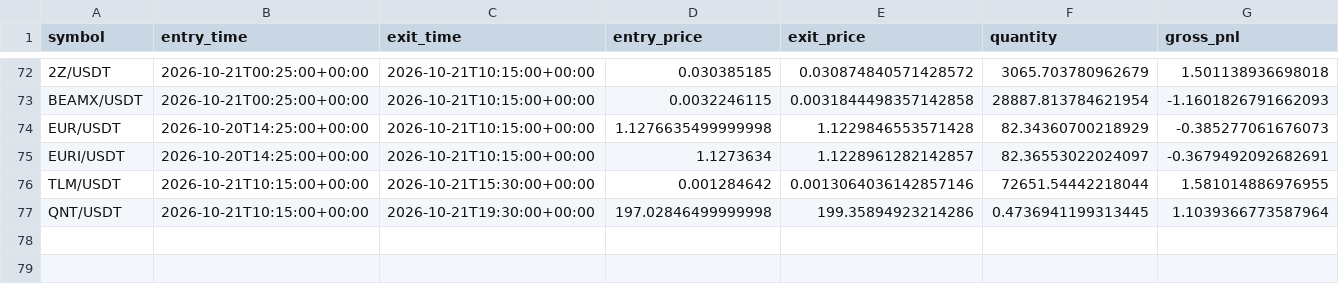
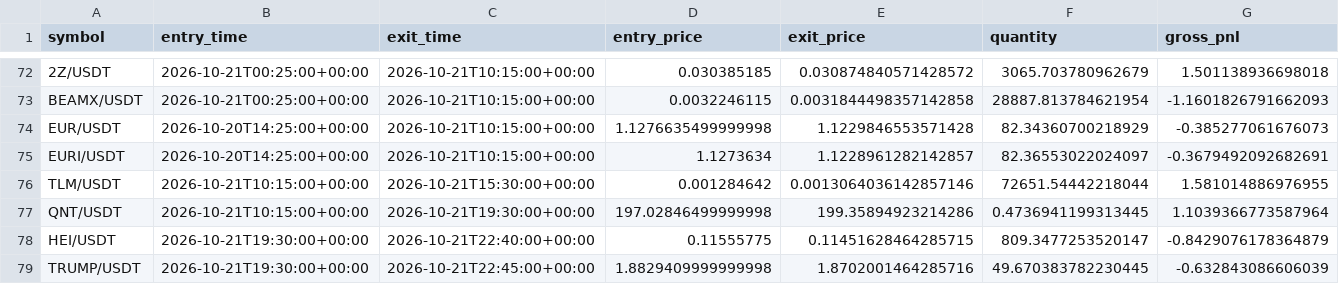
Before and after one commit to Sdka21/fvg-paper-bot, a CSV file: reports/paper_trades.csv, drawn as a sheet; only a part is shown, gaps mark what is left out; rows hold the shown columns only; the diff names each change by its address in the sheet, - before the commit and + after, or states it on an @@ line.

```diff
--- a/reports/paper_trades.csv
+++ b/reports/paper_trades.csv
+row 78: HEI/USDT | 2026-10-21T19:30:00+00:00 | 2026-10-21T22:40:00+00:00 | 0.11555775 | 0.11451628464285715 | 809.3477253520147 | -0.8429076178364879
+row 79: TRUMP/USDT | 2026-10-21T19:30:00+00:00 | 2026-10-21T22:45:00+00:00 | 1.8829409999999998 | 1.8702001464285716 | 49.670383782230445 | -0.632843086606039
```
Also changed, not shown: reports/paper_equity.csv, reports/scalp_equity.csv, 3 other files.
